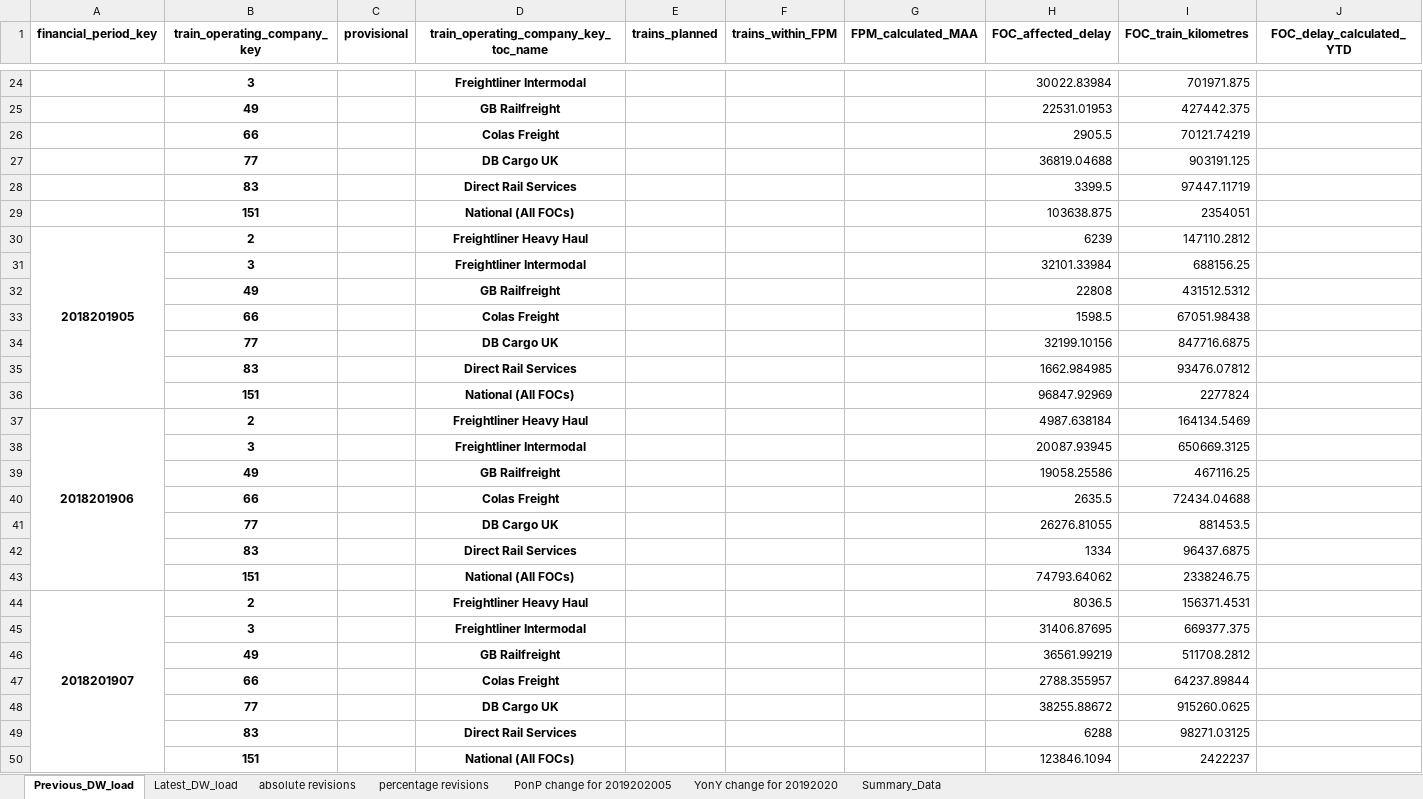
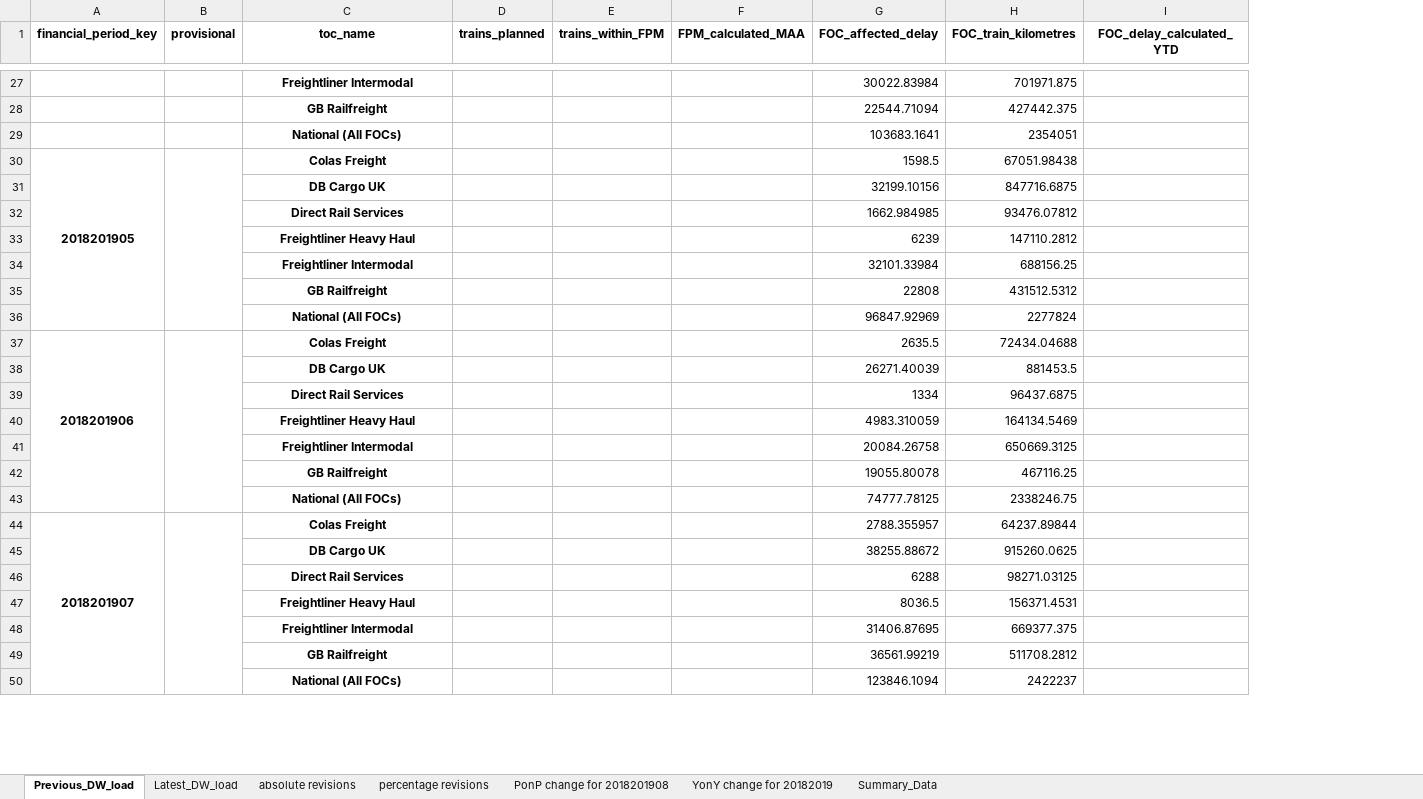
Before and after one commit to greggwilliams58/QA_of_loaded_dw_data, an Excel workbook: DataValidation/data validation for 105_FMILEAGE.xlsx, sheet Previous_DW_load, drawn as a sheet; only a part is shown, gaps mark what is left out; values as stored, in another font and other column widths than the file's, no borders; removed rows and columns are numbered as before the commit, all else as after; rows hold the shown columns only; the diff covers the shown part only; the diff names each change by its address in the sheet, - before the commit and + after, or states it on an @@ line.

```diff
--- a/DataValidation/data validation for 105_FMILEAGE.xlsx (sheet Previous_DW_load)
+++ b/DataValidation/data validation for 105_FMILEAGE.xlsx (sheet Previous_DW_load)
-sheet tab: PonP change for 2019202005
+sheet tab: PonP change for 2018201908
-sheet tab: YonY change for 20192020
+sheet tab: YonY change for 20182019
-column B (train_operating_company_key), rows 24-25: 3 | 49; rows 29-32: 151 | 2 | 3 | 49; row 36: 151; rows 40-46: 66 | 77 | 83 | 151 | 2 | 3 | 49; row 50: 151
-C1: train_operating_company_key_toc_name
+C1: toc_name
-G28 (FOC_affected_delay): 22531.01953
+G28 (FOC_affected_delay): 22544.71094
-row 26:  | 66 |  | Colas Freight |  |  |  | 2905.5 | 70121.74219
-row 27:  | 77 |  | DB Cargo UK |  |  |  | 36819.04688 | 903191.125
@@ row 28 moved to row 25: Direct Rail Services @@
-G29 (FOC_affected_delay): 103638.875
+G29 (FOC_affected_delay): 103683.1641
+row 30: 2018201905 |  | Colas Freight |  |  |  | 1598.5 | 67051.98438
@@ row 34 moved to row 31: DB Cargo UK @@
@@ row 35 moved to row 32: Direct Rail Services @@
-A33 (financial_period_key): 2018201905
+A33 (financial_period_key): (empty)
-A30:A36 merged
-row 33:  | 66 |  | Colas Freight |  |  |  | 1598.5 | 67051.98438
-row 37: 2018201906 | 2 |  | Freightliner Heavy Haul |  |  |  | 4987.638184 | 164134.5469
-row 38:  | 3 |  | Freightliner Intermodal |  |  |  | 20087.93945 | 650669.3125
-row 39:  | 49 |  | GB Railfreight |  |  |  | 19058.25586 | 467116.25
-A37 (financial_period_key): (empty)
+A37 (financial_period_key): 2018201906
+A37:A43 merged
+B37:B43 merged
-G38 (FOC_affected_delay): 26276.81055
+G38 (FOC_affected_delay): 26271.40039
+row 40:  |  | Freightliner Heavy Haul |  |  |  | 4983.310059 | 164134.5469
+row 41:  |  | Freightliner Intermodal |  |  |  | 20084.26758 | 650669.3125
+row 42:  |  | GB Railfreight |  |  |  | 19055.80078 | 467116.25
-G43 (FOC_affected_delay): 74793.64062
+G43 (FOC_affected_delay): 74777.78125
+row 44: 2018201907 |  | Colas Freight |  |  |  | 2788.355957 | 64237.89844
@@ row 48 moved to row 45: DB Cargo UK @@
@@ row 49 moved to row 46: Direct Rail Services @@
-A47 (financial_period_key): 2018201907
+A47 (financial_period_key): (empty)
-A44:A50 merged
-row 47:  | 66 |  | Colas Freight |  |  |  | 2788.355957 | 64237.89844
```
Also changed, not shown: 9 added rows, 77 removed rows, 5 moved rows, 11 edited cells and merged cells elsewhere in this sheet, sheet Latest_DW_load, sheet absolute revisions, sheet percentage revisions, sheet Summary_Data, sheet PonP change for 2018201908, 3 other files.
